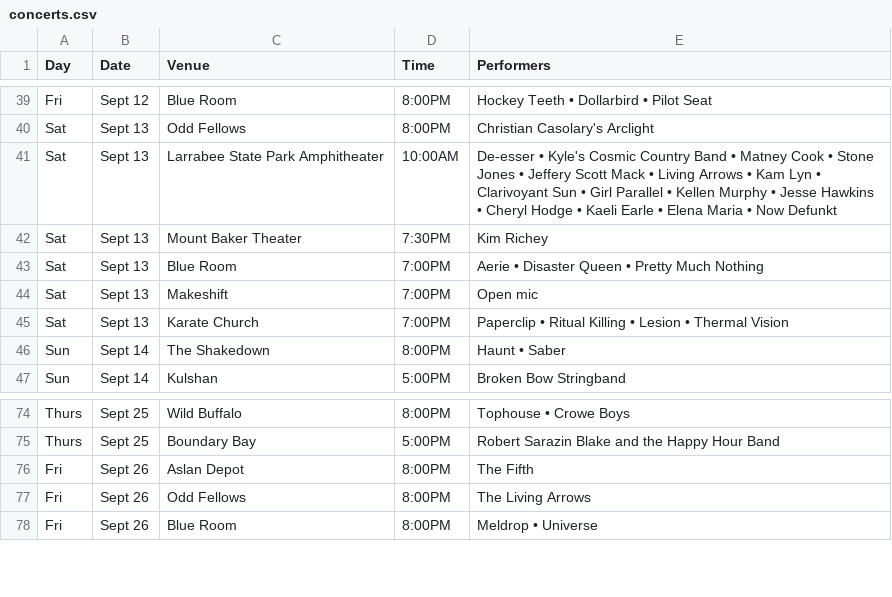
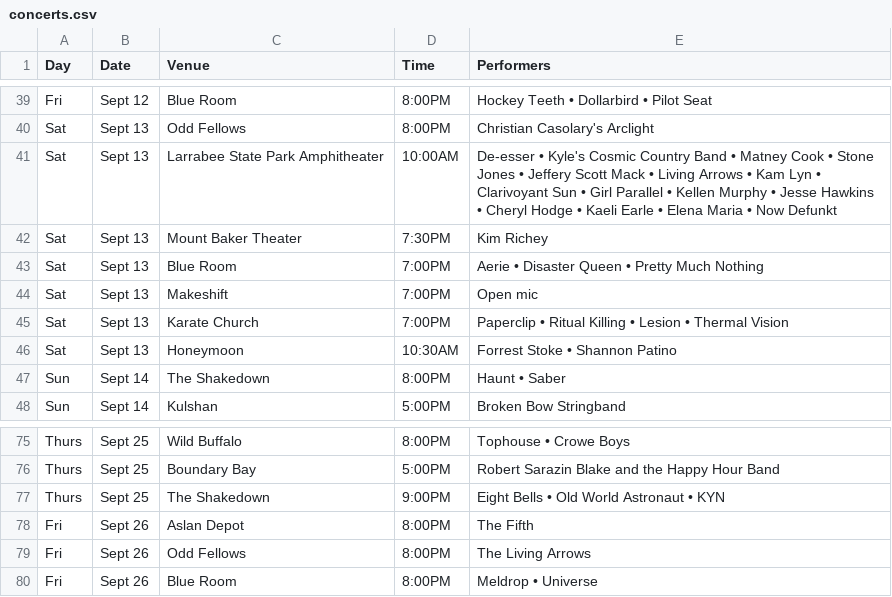
Before and after one commit to theslabbellingham/theslab, a CSV file: data/concerts.csv, drawn as a sheet; only a part is shown, gaps mark what is left out; the diff names each change by its address in the sheet, - before the commit and + after, or states it on an @@ line.

Commit message:
sept dates update

```diff
--- a/data/concerts.csv
+++ b/data/concerts.csv
+row 46: Sat | Sept 13 | Honeymoon | 10:30AM | Forrest Stoke • Shannon Patino
+row 77: Thurs | Sept 25 | The Shakedown | 9:00PM | Eight Bells • Old World Astronaut • KYN
```
